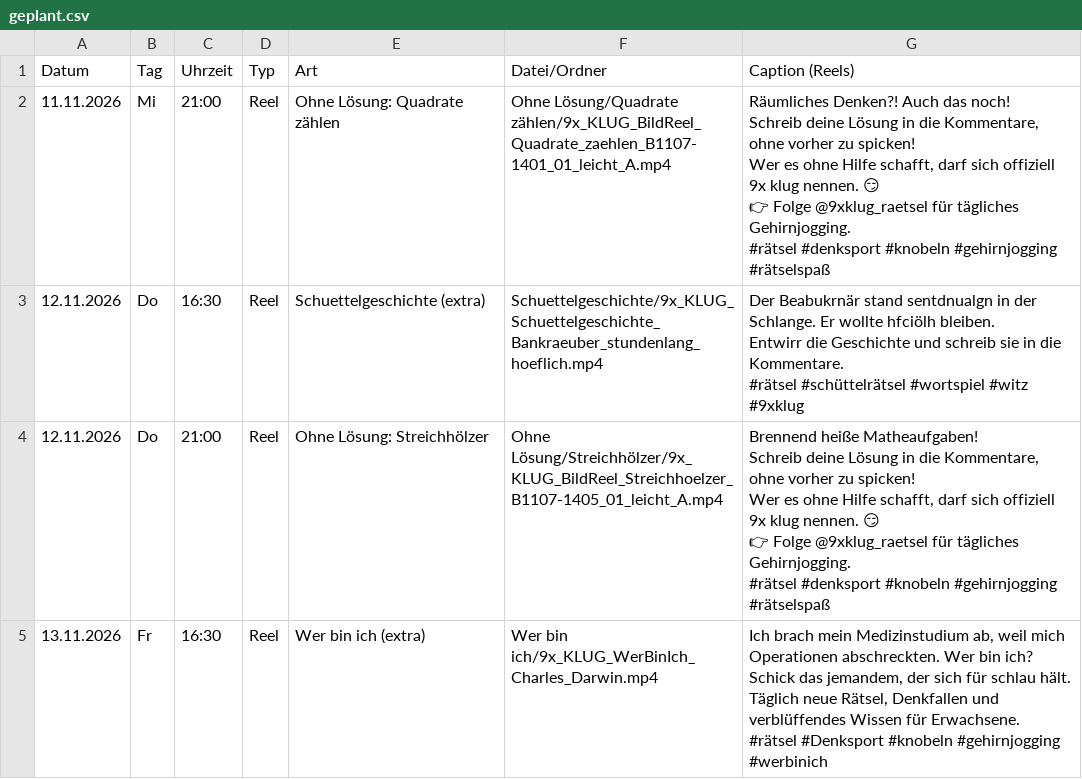
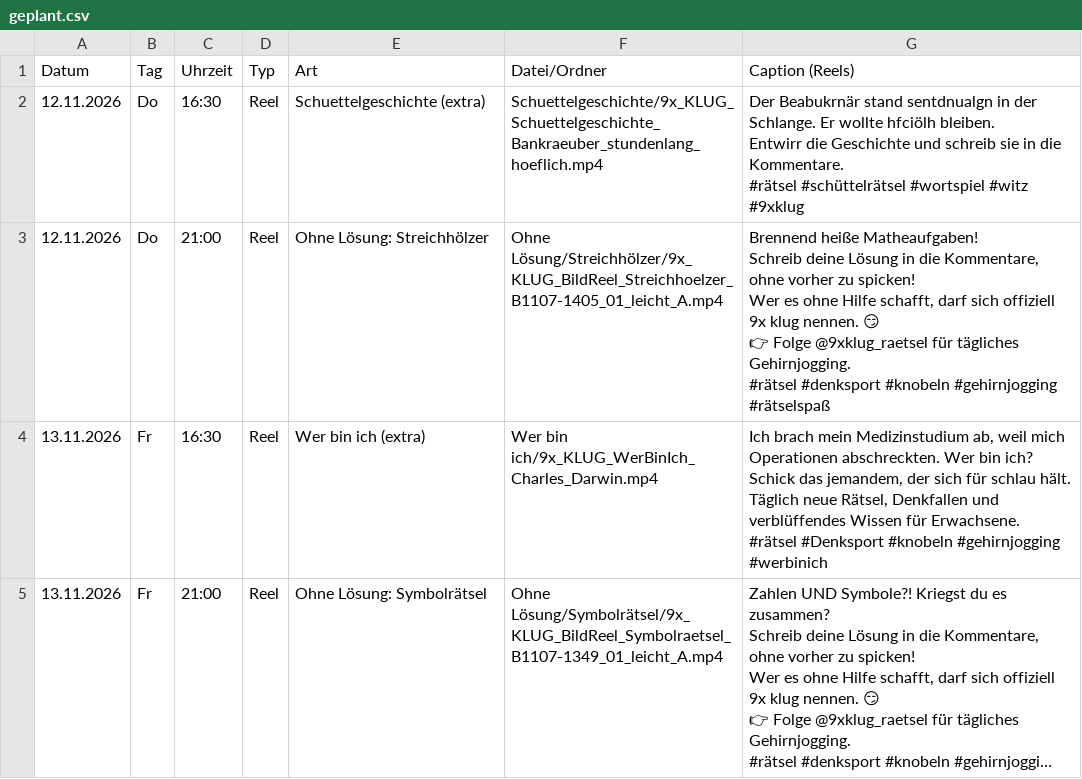
Before and after one commit to 9xKLUG/9xklug-autopost, a CSV file: status/geplant.csv, drawn as a sheet; only a part is shown; the shorter side is filled out with more unchanged rows; long unchanged cells end in …; ↵ is a line break in a cell; the diff names each change by its address in the sheet, - before the commit and + after, or states it on an @@ line.

```diff
--- a/status/geplant.csv
+++ b/status/geplant.csv
-row 2: 11.11.2026 | Mi | 21:00 | Reel | Ohne Lösung: Quadrate zählen | Ohne Lösung/Quadrate zählen/9x_KLUG_BildReel_Quadrate_zaehlen_B1107-1401_01_leicht_A.mp4 | Räumliches Denken?! Auch das noch! ↵ Schreib deine Lösung in die Kommentare, ohne vorher zu spicken! ↵ Wer es ohne Hilfe schafft, darf sich offiziell 9x klug nennen. 😏 ↵ 👉 Folge @9xklug_raetsel für tägliches Gehirnjogging. ↵ #rätsel #denksport #knobeln #gehirnjogging #rätselspaß
```
Also changed, not shown: status/gepostet.csv, 1 other file.
